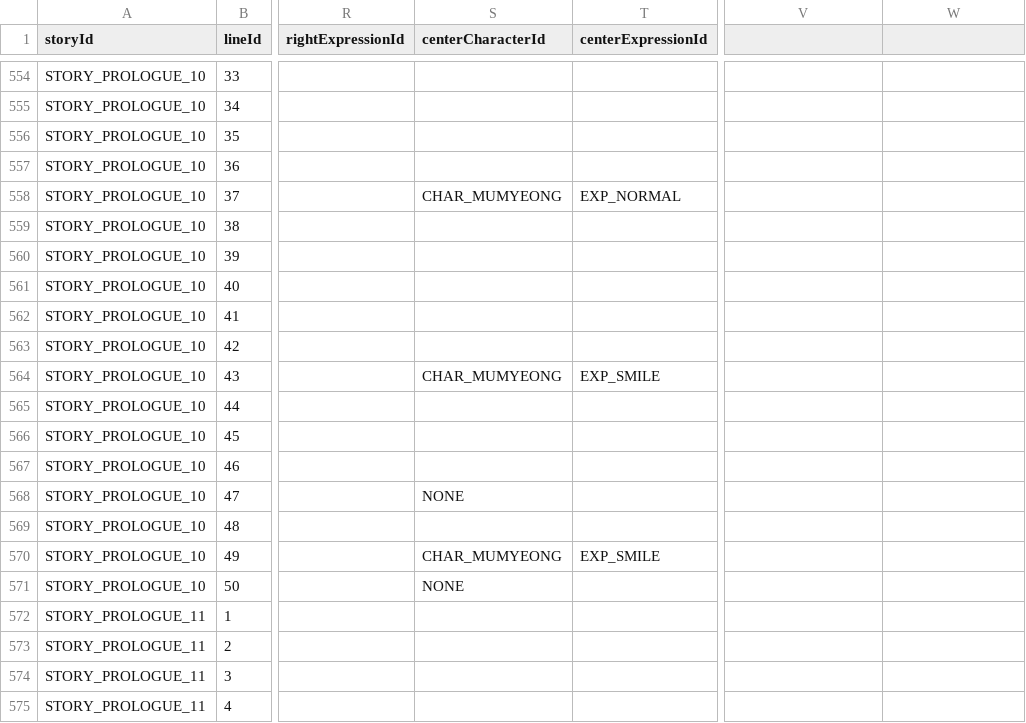
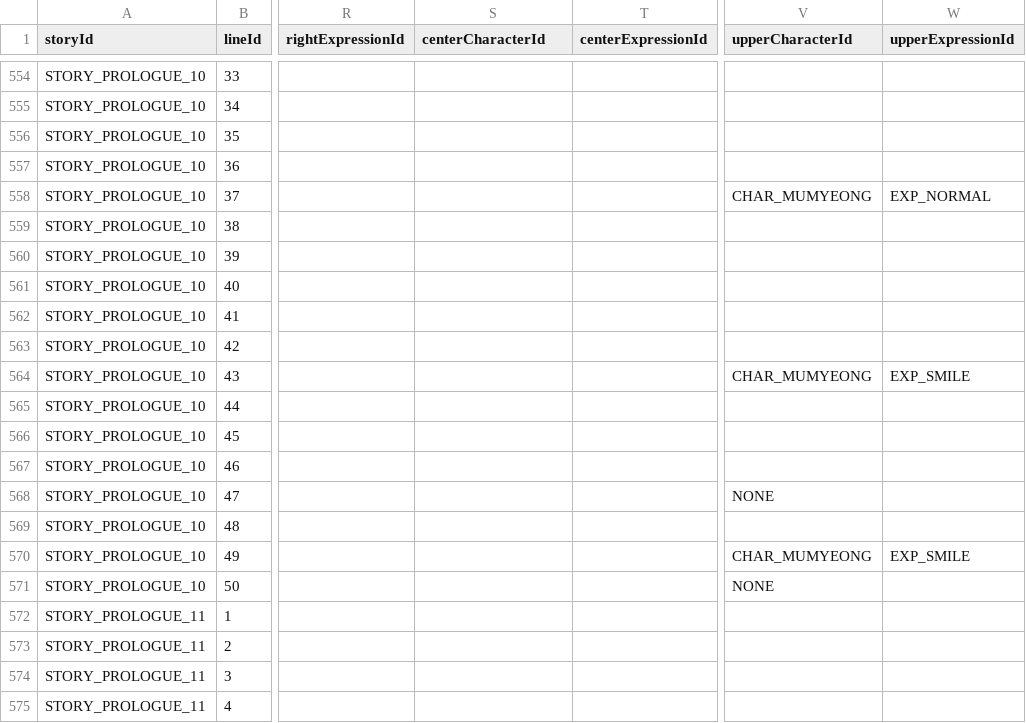
Before and after one commit to Project-VELO/VELO-Client, a TSV file: docs/StoryScript_Template.tsv, drawn as a sheet; only a part is shown, gaps mark what is left out; the diff names each change by its address in the sheet, - before the commit and + after, or states it on an @@ line.

```diff
--- a/docs/StoryScript_Template.tsv
+++ b/docs/StoryScript_Template.tsv
-V1: (empty)
+V1: upperCharacterId
-W1: (empty)
+W1: upperExpressionId
-S558 (centerCharacterId): CHAR_MUMYEONG
+S558 (centerCharacterId): (empty)
-T558 (centerExpressionId): EXP_NORMAL
+T558 (centerExpressionId): (empty)
-V558 (upperCharacterId): (empty)
+V558 (upperCharacterId): CHAR_MUMYEONG
-W558 (upperExpressionId): (empty)
+W558 (upperExpressionId): EXP_NORMAL
-S564 (centerCharacterId): CHAR_MUMYEONG
+S564 (centerCharacterId): (empty)
-T564 (centerExpressionId): EXP_SMILE
+T564 (centerExpressionId): (empty)
-V564 (upperCharacterId): (empty)
+V564 (upperCharacterId): CHAR_MUMYEONG
-W564 (upperExpressionId): (empty)
+W564 (upperExpressionId): EXP_SMILE
-S568 (centerCharacterId): NONE
+S568 (centerCharacterId): (empty)
-V568 (upperCharacterId): (empty)
+V568 (upperCharacterId): NONE
-S570 (centerCharacterId): CHAR_MUMYEONG
+S570 (centerCharacterId): (empty)
-T570 (centerExpressionId): EXP_SMILE
+T570 (centerExpressionId): (empty)
-V570 (upperCharacterId): (empty)
+V570 (upperCharacterId): CHAR_MUMYEONG
-W570 (upperExpressionId): (empty)
+W570 (upperExpressionId): EXP_SMILE
-S571 (centerCharacterId): NONE
+S571 (centerCharacterId): (empty)
-V571 (upperCharacterId): (empty)
+V571 (upperCharacterId): NONE
```
Also changed, not shown: 22 other files.
